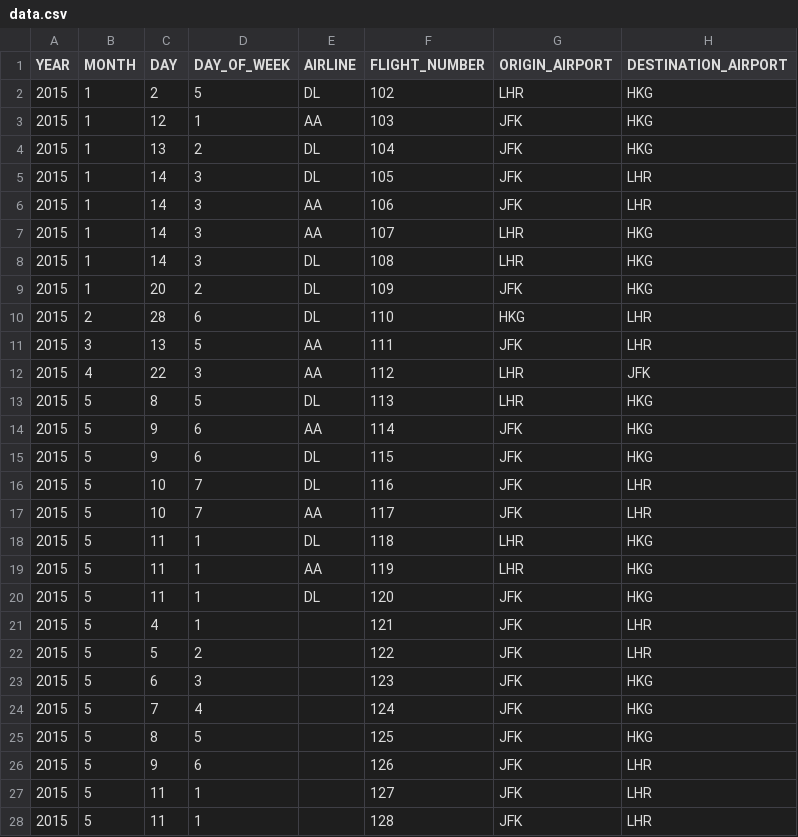
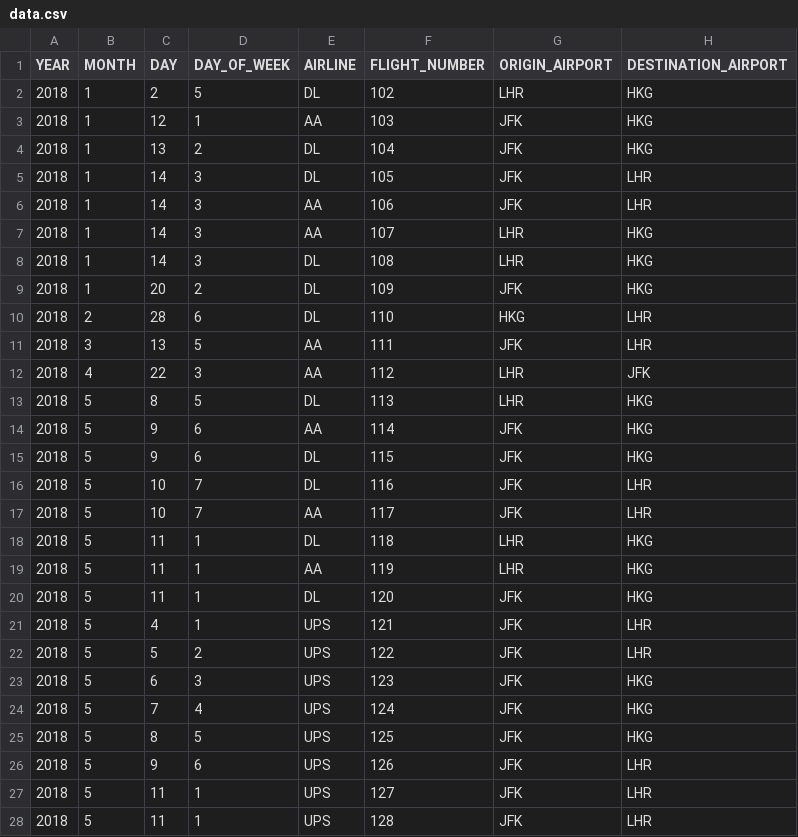
Before and after one commit to HighFlyersTeam/flight-tracker, a CSV file: app/data.csv, drawn as a sheet; only a part is shown; the diff covers the shown part only; the diff names each change by its address in the sheet, - before the commit and + after, or states it on an @@ line.

Commit message:
Passed Data

```diff
--- a/app/data.csv
+++ b/app/data.csv
-A2:A28 (YEAR): 2015
+A2:A28 (YEAR): 2018
-E21:E28 (AIRLINE): (empty)
+E21:E28 (AIRLINE): UPS
```
Also changed, not shown: 20 edited cells elsewhere in this file, 3 other files.
